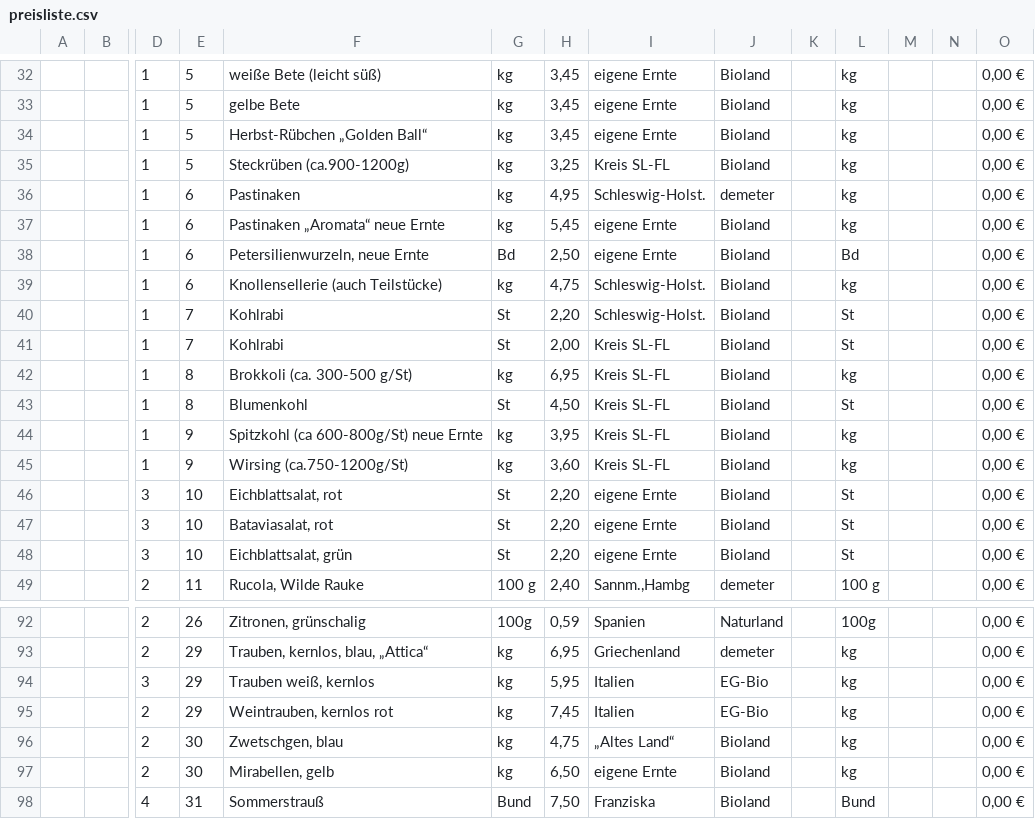
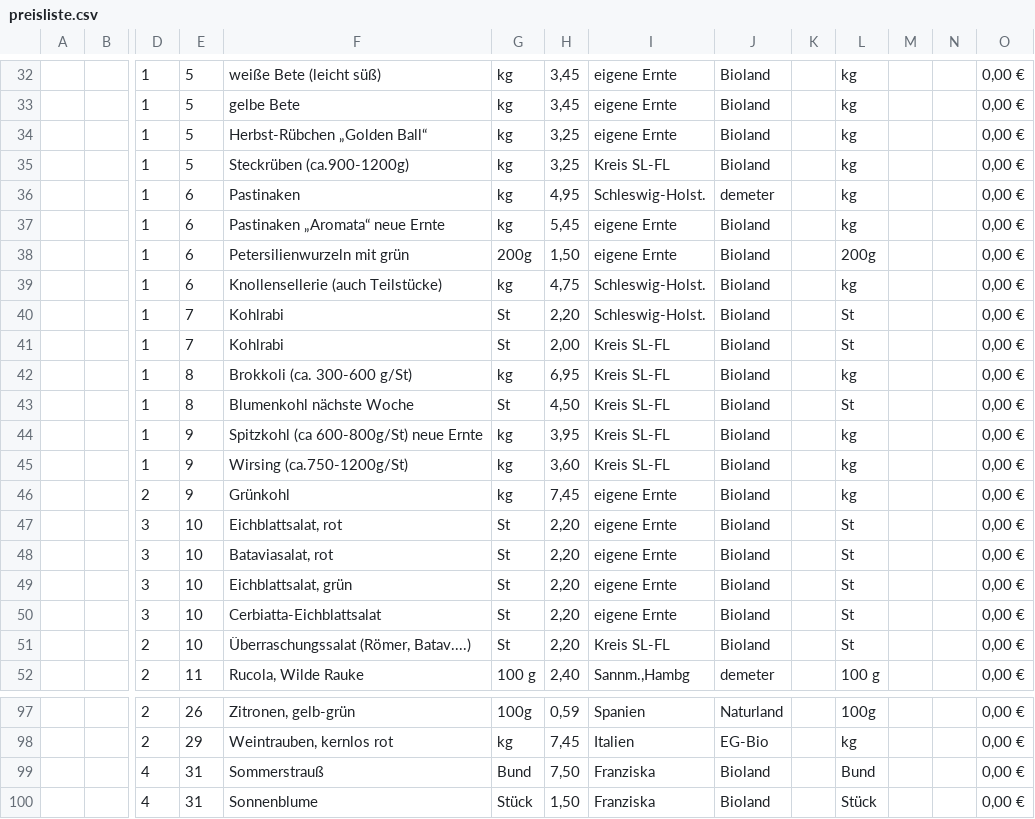
Before and after one commit to Freudenhof/Bestellformular, a CSV file: preisliste.csv, drawn as a sheet; only a part is shown, gaps mark what is left out; the shorter side is filled out with more unchanged rows; removed rows and columns are numbered as before the commit, all else as after; rows hold the shown columns only; the diff covers the shown part only; the diff names each change by its address in the sheet, - before the commit and + after, or states it on an @@ line.

```diff
--- a/preisliste.csv
+++ b/preisliste.csv
-H34: 3,45
+H34: 3,25
-F38: Petersilienwurzeln, neue Ernte
+F38: Petersilienwurzeln mit grün
-G38: Bd
+G38: 200g
-H38: 2,50
+H38: 1,50
-L38: Bd
+L38: 200g
-F42: Brokkoli (ca. 300-500 g/St)
+F42: Brokkoli (ca. 300-600 g/St)
-F43: Blumenkohl
+F43: Blumenkohl nächste Woche
+row 46:  |  | 2 | 9 | Grünkohl | kg | 7,45 | eigene Ernte | Bioland |  | kg |  |  | 0,00 €
+row 50:  |  | 3 | 10 | Cerbiatta-Eichblattsalat | St | 2,20 | eigene Ernte | Bioland |  | St |  |  | 0,00 €
+row 51:  |  | 2 | 10 | Überraschungssalat (Römer, Batav....) | St | 2,20 | Kreis SL-FL | Bioland |  | St |  |  | 0,00 €
-F97: Zitronen, grünschalig
+F97: Zitronen, gelb-grün
-row 93:  |  | 2 | 29 | Trauben, kernlos, blau, „Attica“ | kg | 6,95 | Griechenland | demeter |  | kg |  |  | 0,00 €
-row 94:  |  | 3 | 29 | Trauben weiß, kernlos | kg | 5,95 | Italien | EG-Bio |  | kg |  |  | 0,00 €
-row 96:  |  | 2 | 30 | Zwetschgen, blau | kg | 4,75 | „Altes Land“ | Bioland |  | kg |  |  | 0,00 €
-row 97:  |  | 2 | 30 | Mirabellen, gelb | kg | 6,50 | eigene Ernte | Bioland |  | kg |  |  | 0,00 €
```
Also changed, not shown: 3 added rows, 2 removed rows, 1 moved row and 20 edited cells elsewhere in this file.
